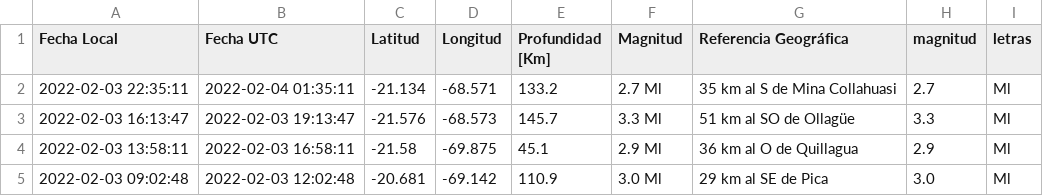
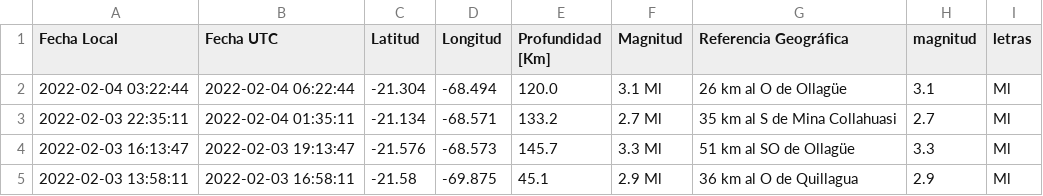
Before and after one commit to brunooviedo/sismosiquique, a CSV file: data_iquique.csv, drawn as a sheet; only a part is shown; the shorter side is filled out with more unchanged rows.

```diff
--- a/data_iquique.csv
+++ b/data_iquique.csv
@@ -1,2 +1,3 @@
 Fecha Local,Fecha UTC,Latitud,Longitud,Profundidad [Km],Magnitud,Referencia Geográfica,magnitud,letras
+2022-02-04 03:22:44,2022-02-04 06:22:44,-21.304,-68.494,120.0,3.1 Ml, 26 km al O de Ollagüe,3.1,Ml
 2022-02-03 22:35:11,2022-02-04 01:35:11,-21.134,-68.571,133.2,2.7 Ml, 35 km al S de Mina Collahuasi,2.7,Ml
```
Also changed, not shown: data_iqq.csv, 2 other files.
